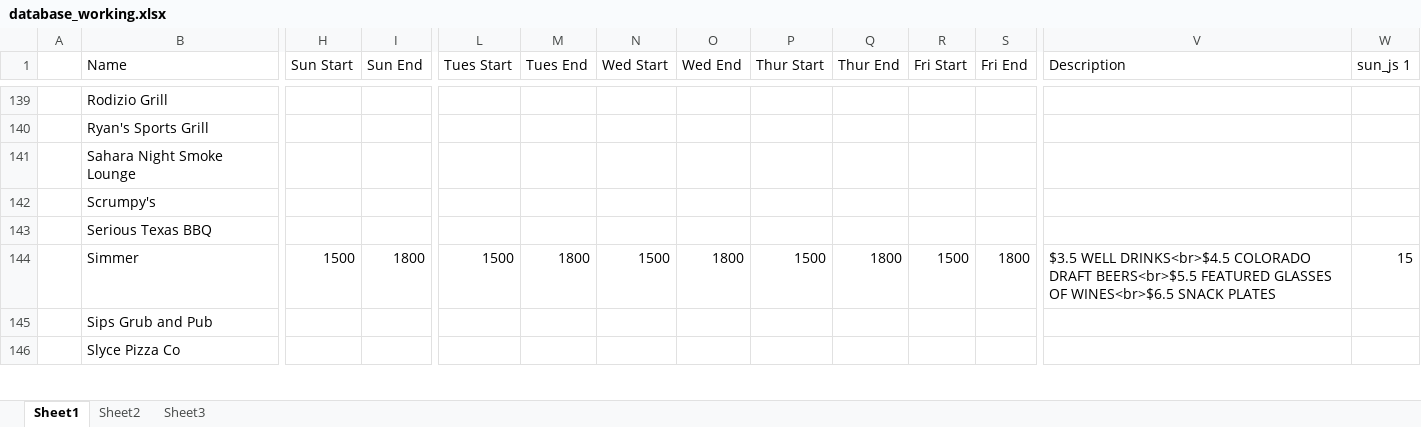
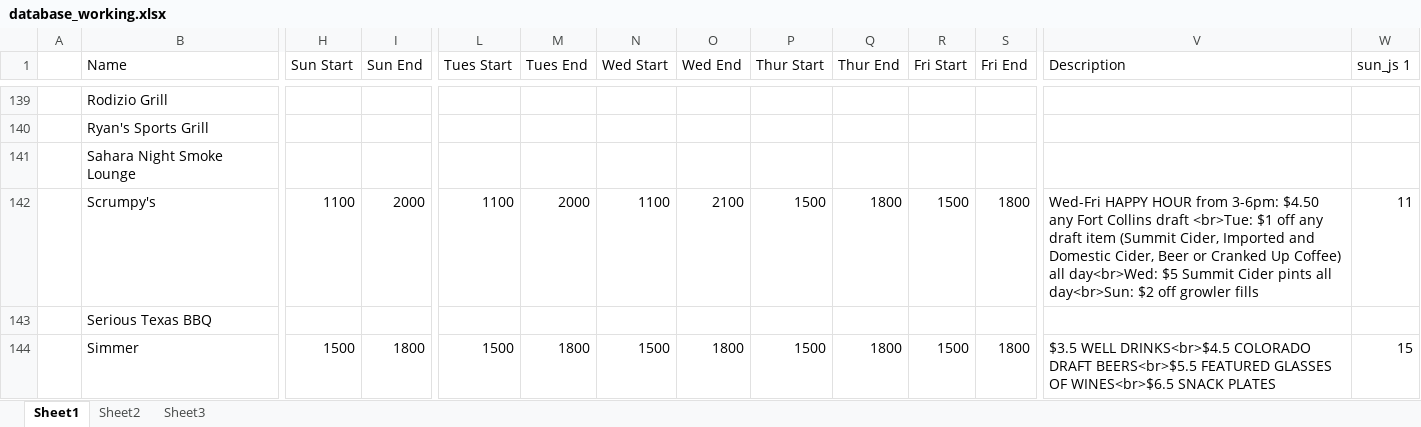
Before and after one commit to christian-lorange/HappyHour, an Excel workbook: database_working.xlsx, sheet Sheet1, drawn as a sheet; only a part is shown, gaps mark what is left out; the shorter side is filled out with more unchanged rows; values as stored, in another font and other column widths than the file's, no borders; the diff covers the shown part only; the diff names each change by its address in the sheet, - before the commit and + after, or states it on an @@ line.

```diff
--- a/database_working.xlsx (sheet Sheet1)
+++ b/database_working.xlsx (sheet Sheet1)
-H142 (Sun Start): (empty)
+H142 (Sun Start): 1100
-I142 (Sun End): (empty)
+I142 (Sun End): 2000
-L142 (Tues Start): (empty)
+L142 (Tues Start): 1100
-M142 (Tues End): (empty)
+M142 (Tues End): 2000
-N142 (Wed Start): (empty)
+N142 (Wed Start): 1100
-O142 (Wed End): (empty)
+O142 (Wed End): 2100
-P142 (Thur Start): (empty)
+P142 (Thur Start): 1500
-Q142 (Thur End): (empty)
+Q142 (Thur End): 1800
-R142 (Fri Start): (empty)
+R142 (Fri Start): 1500
-S142 (Fri End): (empty)
+S142 (Fri End): 1800
-V142 (Description): (empty)
+V142 (Description): Wed-Fri HAPPY HOUR from 3-6pm: $4.50 any Fort Collins draft <br>Tue: $1 off any draft item (Summit Cider, Imported and Domestic Cider, Beer or Cranked Up Coffee) all day<br>Wed: $5 Summit Cider pints all day<br>Sun: $2 off growler fills
-W142 (sun_js 1): (empty)
+W142 (sun_js 1): 11
```
Also changed, not shown: 15 edited cells elsewhere in this sheet, 10 other files.
